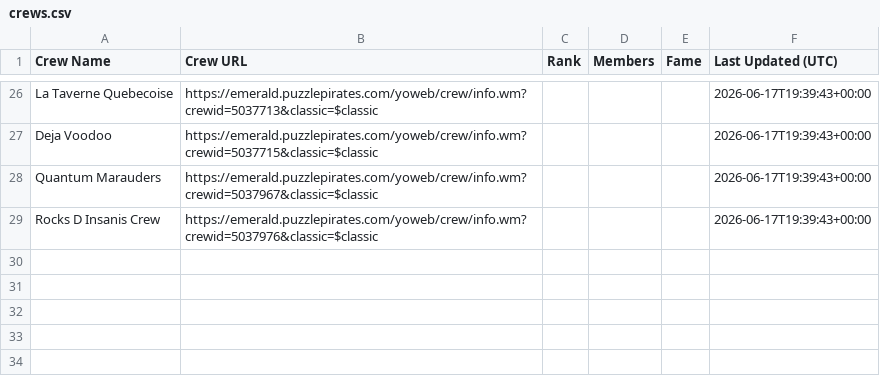
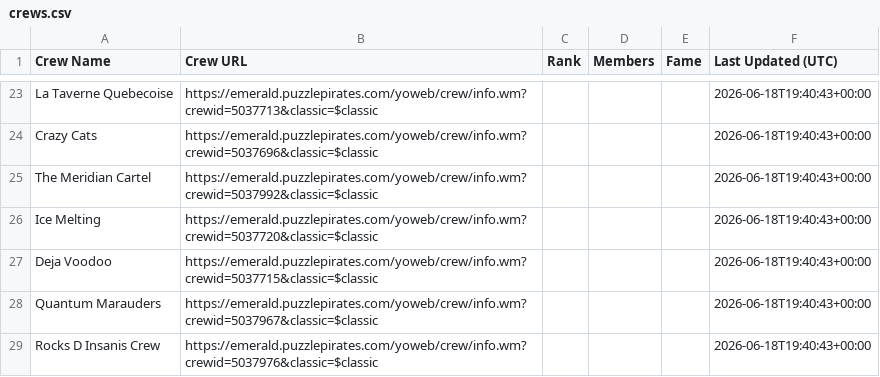
Before and after one commit to RikitoC/RikitoC.github.io, a CSV file: data/crews.csv, drawn as a sheet; only a part is shown, gaps mark what is left out; addresses are those after the commit; the diff covers the shown part only; the diff names each change by its address in the sheet, - before the commit and + after, or states it on an @@ line.

```diff
--- a/data/crews.csv
+++ b/data/crews.csv
-F23 (Last Updated (UTC)): 2026-06-17T19:39:43+00:00
+F23 (Last Updated (UTC)): 2026-06-18T19:40:43+00:00
+row 24: Crazy Cats | https://emerald.puzzlepirates.com/yoweb/crew/info.wm?crewid=5037696&classic=$classic |  |  |  | 2026-06-18T19:40:43+00:00
+row 25: The Meridian Cartel | https://emerald.puzzlepirates.com/yoweb/crew/info.wm?crewid=5037992&classic=$classic |  |  |  | 2026-06-18T19:40:43+00:00
+row 26: Ice Melting | https://emerald.puzzlepirates.com/yoweb/crew/info.wm?crewid=5037720&classic=$classic |  |  |  | 2026-06-18T19:40:43+00:00
-F27:F29 (Last Updated (UTC)): 2026-06-17T19:39:43+00:00
+F27:F29 (Last Updated (UTC)): 2026-06-18T19:40:43+00:00
```
Also changed, not shown: 6 added rows, 9 removed rows and 23 edited cells elsewhere in this file, data/crew_details.csv, data/external_pirates_latest.csv, 4 other files.
